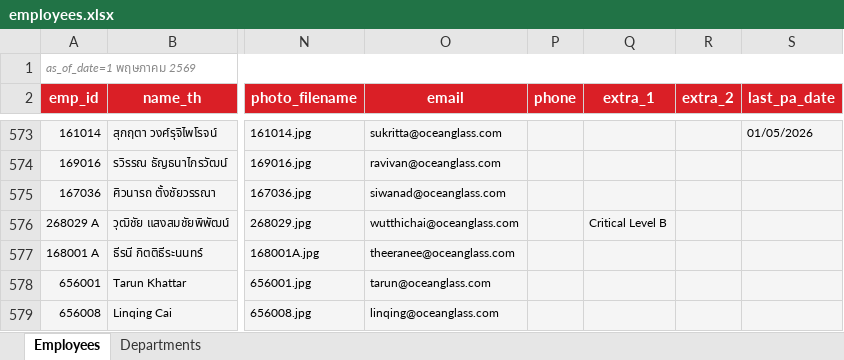
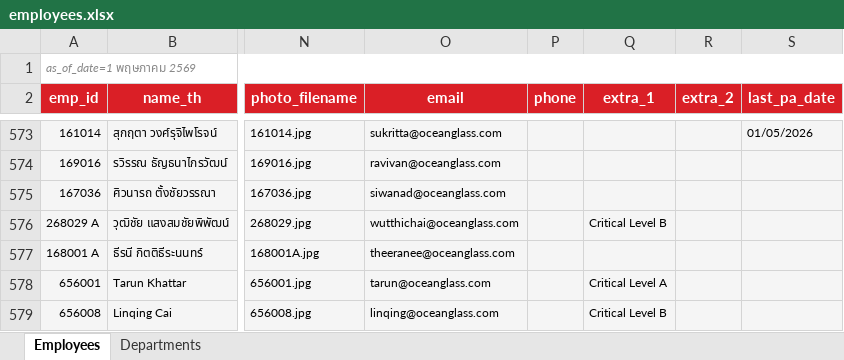
Before and after one commit to pkllimsurat-dotcom/oceanglass-orgchart, an Excel workbook: employees.xlsx, sheet Employees, drawn as a sheet; only a part is shown, gaps mark what is left out; values as stored, in another font and other column widths than the file's, no borders; the diff names each change by its address in the sheet, - before the commit and + after, or states it on an @@ line.

Commit message:
Add files via upload

```diff
--- a/employees.xlsx (sheet Employees)
+++ b/employees.xlsx (sheet Employees)
-Q578 (extra_1): (empty)
+Q578 (extra_1): Critical Level A
-Q579 (extra_1): (empty)
+Q579 (extra_1): Critical Level B
```
